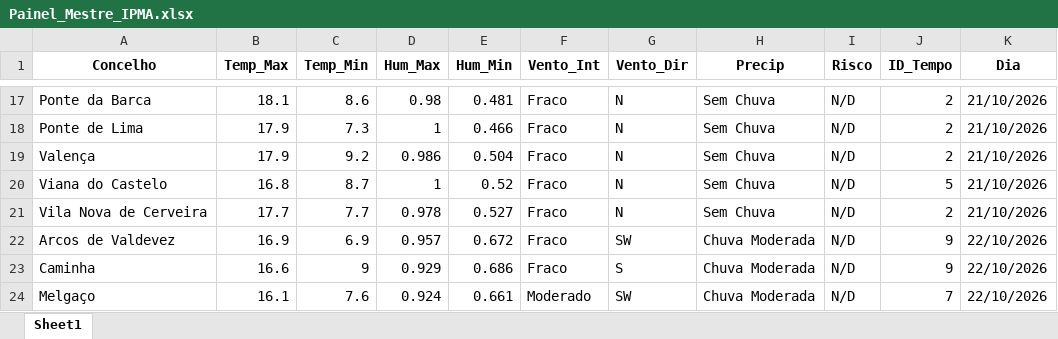
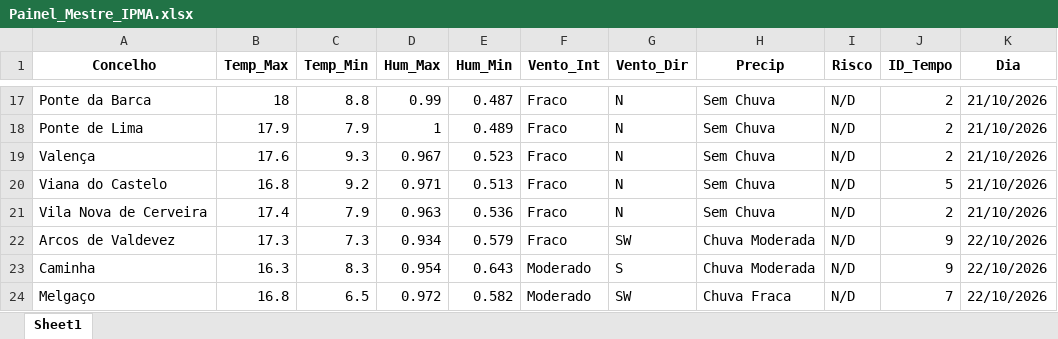
Before and after one commit to JoaoSilverio1974/robo-ipma-viana, an Excel workbook: Painel_Mestre_IPMA.xlsx, sheet Sheet1, drawn as a sheet; only a part is shown, gaps mark what is left out; values as stored, in another font and other column widths than the file's, no borders; the diff covers the shown part only; the diff names each change by its address in the sheet, - before the commit and + after, or states it on an @@ line.

```diff
--- a/Painel_Mestre_IPMA.xlsx (sheet Sheet1)
+++ b/Painel_Mestre_IPMA.xlsx (sheet Sheet1)
-B17 (Temp_Max): 18.1
+B17 (Temp_Max): 18
-C17 (Temp_Min): 8.6
+C17 (Temp_Min): 8.8
-D17 (Hum_Max): 0.98
+D17 (Hum_Max): 0.99
-E17 (Hum_Min): 0.481
+E17 (Hum_Min): 0.487
-C18 (Temp_Min): 7.3
+C18 (Temp_Min): 7.9
-E18 (Hum_Min): 0.466
+E18 (Hum_Min): 0.489
-B19 (Temp_Max): 17.9
+B19 (Temp_Max): 17.6
-C19 (Temp_Min): 9.2
+C19 (Temp_Min): 9.3
-D19 (Hum_Max): 0.986
+D19 (Hum_Max): 0.967
-E19 (Hum_Min): 0.504
+E19 (Hum_Min): 0.523
-C20 (Temp_Min): 8.7
+C20 (Temp_Min): 9.2
-D20 (Hum_Max): 1
+D20 (Hum_Max): 0.971
-E20 (Hum_Min): 0.52
+E20 (Hum_Min): 0.513
-B21 (Temp_Max): 17.7
+B21 (Temp_Max): 17.4
-C21 (Temp_Min): 7.7
+C21 (Temp_Min): 7.9
-D21 (Hum_Max): 0.978
+D21 (Hum_Max): 0.963
-E21 (Hum_Min): 0.527
+E21 (Hum_Min): 0.536
-B22 (Temp_Max): 16.9
+B22 (Temp_Max): 17.3
-C22 (Temp_Min): 6.9
+C22 (Temp_Min): 7.3
-D22 (Hum_Max): 0.957
+D22 (Hum_Max): 0.934
-E22 (Hum_Min): 0.672
+E22 (Hum_Min): 0.579
-B23 (Temp_Max): 16.6
+B23 (Temp_Max): 16.3
-C23 (Temp_Min): 9
+C23 (Temp_Min): 8.3
-D23 (Hum_Max): 0.929
+D23 (Hum_Max): 0.954
-E23 (Hum_Min): 0.686
+E23 (Hum_Min): 0.643
-F23 (Vento_Int): Fraco
+F23 (Vento_Int): Moderado
-B24 (Temp_Max): 16.1
+B24 (Temp_Max): 16.8
-C24 (Temp_Min): 7.6
+C24 (Temp_Min): 6.5
-D24 (Hum_Max): 0.924
+D24 (Hum_Max): 0.972
-E24 (Hum_Min): 0.661
+E24 (Hum_Min): 0.582
-H24 (Precip): Chuva Moderada
+H24 (Precip): Chuva Fraca
```
Also changed, not shown: other rows of this sheet, 2 other files.
